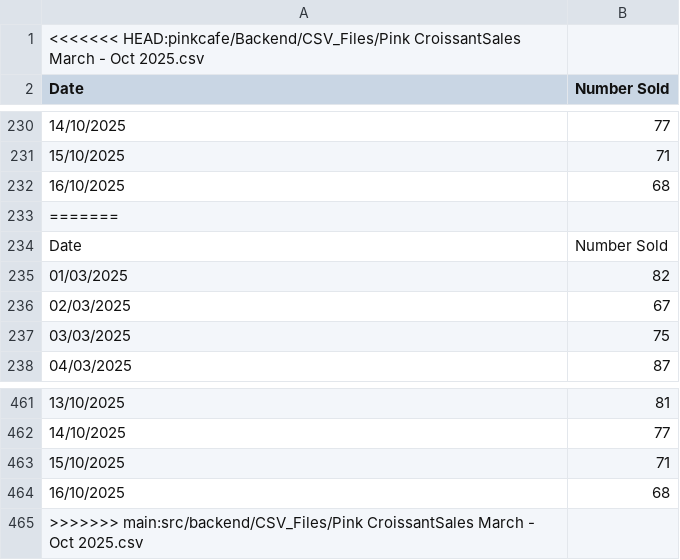
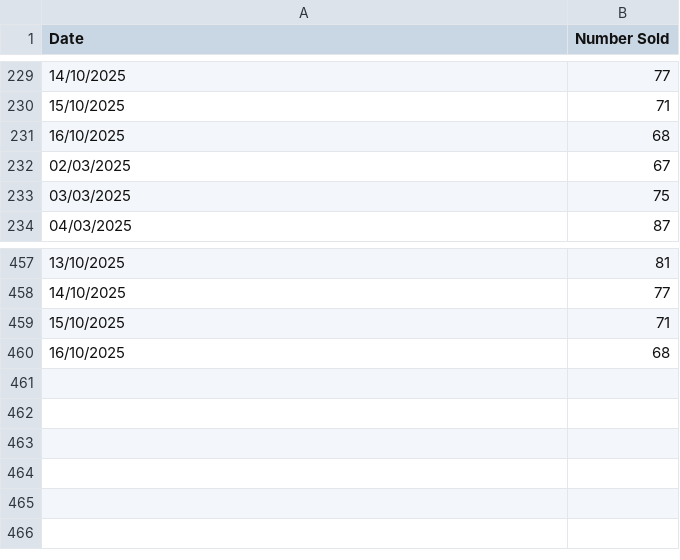
Before and after one commit to shamykyzer/systems-development-group-project, a CSV file: src/backend/CSV_Files/Pink CroissantSales March - Oct 2025.csv, drawn as a sheet; only a part is shown, gaps mark what is left out.

```diff
--- a/src/backend/CSV_Files/Pink CroissantSales March - Oct 2025.csv
+++ b/src/backend/CSV_Files/Pink CroissantSales March - Oct 2025.csv
@@ -1,2 +1 @@
-<<<<<<< HEAD:pinkcafe/Backend/CSV_Files/Pink CroissantSales March - Oct 2025.csv
 Date,Number Sold
@@ -232,5 +231,2 @@ Date,Number Sold
 16/10/2025,68
-=======
-Date,Number Sold
-01/03/2025,82
 02/03/2025,67
@@ -464,2 +460 @@ Date,Number Sold
 16/10/2025,68
->>>>>>> main:src/backend/CSV_Files/Pink CroissantSales March - Oct 2025.csv
```
Also changed, not shown: 1 other file.
